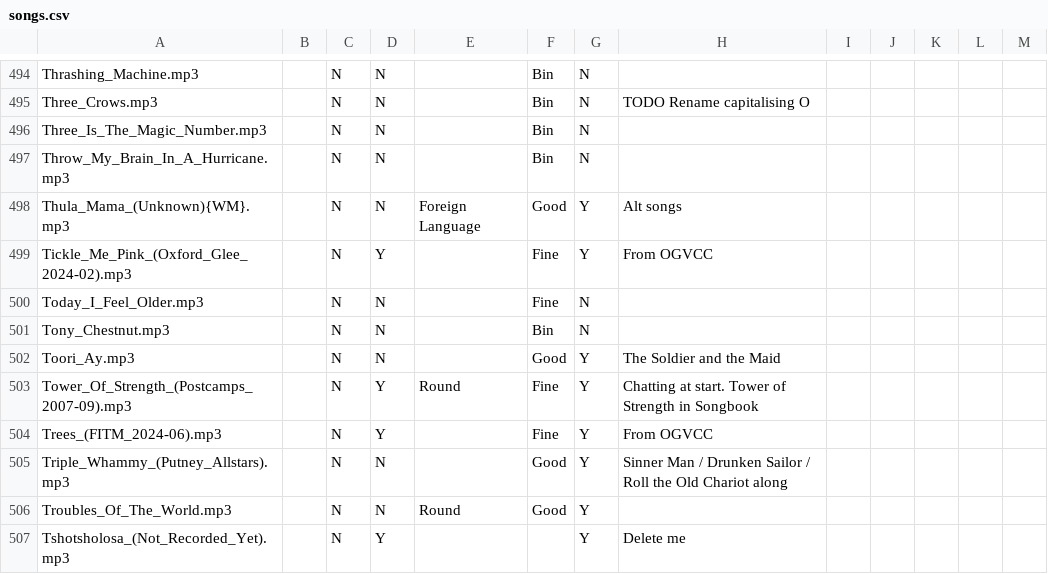
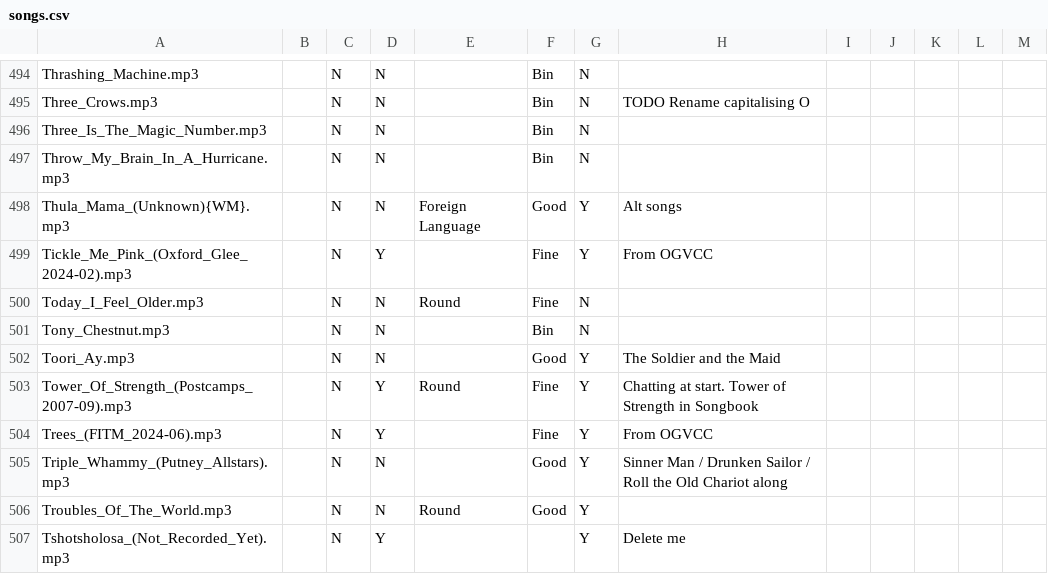
Before and after one commit to IMP1/virtualcampfire, a CSV file: songs.csv, drawn as a sheet; only a part is shown, gaps mark what is left out.

```diff
--- a/songs.csv
+++ b/songs.csv
@@ -499,3 +499,3 @@ Thula_Mama_(Unknown){WM}.mp3,,N,N,Foreign Language,Good,Y,Alt songs,,,,,
 Tickle_Me_Pink_(Oxford_Glee_2024-02).mp3,,N,Y,,Fine,Y,From OGVCC,,,,,
-Today_I_Feel_Older.mp3,,N,N,,Fine,N,,,,,,
+Today_I_Feel_Older.mp3,,N,N,Round,Fine,N,,,,,,
 Tony_Chestnut.mp3,,N,N,,Bin,N,,,,,,
```
Also changed, not shown: 3 other files.
